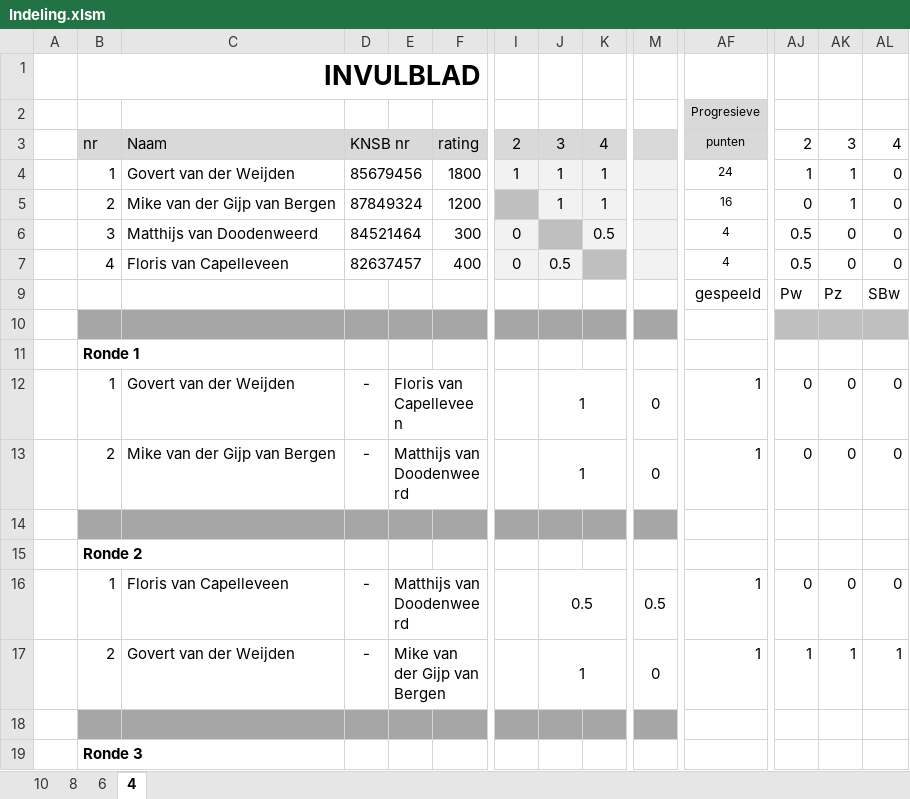
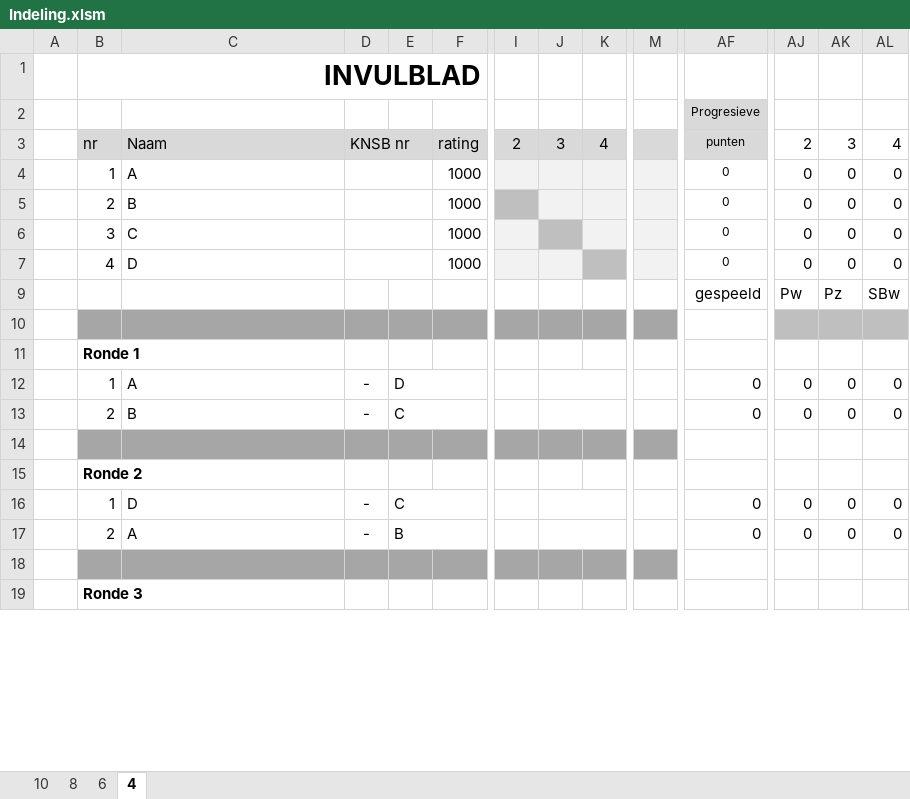
Before and after one commit to lmeulen/IJSCO_UI, an Excel workbook: IJSCO_app/Indeling.xlsm, sheet 4, drawn as a sheet; only a part is shown, gaps mark what is left out; values as stored, in another font and other column widths than the file's, no borders; charts and pictures and conditional formats not drawn; removed rows and columns are numbered as before the commit, all else as after; rows hold the shown columns only; the diff covers the shown part only; the diff names each change by its address in the sheet, - before the commit and + after, or states it on an @@ line.

Commit message:
Empty template as a starter, groepnames are characters A, B, ... instead of numbers. Added apache POI for handling Excel files

```diff
--- a/IJSCO_app/Indeling.xlsm (sheet 4)
+++ b/IJSCO_app/Indeling.xlsm (sheet 4)
-row 4:  | 1 | Govert van der Weijden | 85679456 |  | 1800 | 1 | 1 | 1 |  | 24 | 1 | 1 | 0
-row 5:  | 2 | Mike van der Gijp van Bergen | 87849324 |  | 1200 |  | 1 | 1 |  | 16 | 0 | 1 | 0
-row 6:  | 3 | Matthijs van Doodenweerd | 84521464 |  | 300 | 0 |  | 0.5 |  | 4 | 0.5 | 0 | 0
-row 7:  | 4 | Floris van Capelleveen | 82637457 |  | 400 | 0 | 0.5 |  |  | 4 | 0.5 | 0 | 0
+row 4:  | 1 | A |  |  | 1000 |  |  |  |  | 0 | 0 | 0 | 0
+row 5:  | 2 | B |  |  | 1000 |  |  |  |  | 0 | 0 | 0 | 0
+row 6:  | 3 | C |  |  | 1000 |  |  |  |  | 0 | 0 | 0 | 0
+row 7:  | 4 | D |  |  | 1000 |  |  |  |  | 0 | 0 | 0 | 0
-C12: Govert van der Weijden
+C12: A
-E12: Floris van Capelleveen
+E12: D
-J12:J13: 1
+J12:J13: (empty)
-M12:M13: 0
+M12:M13: (empty)
-AF12:AF13: 1
+AF12:AF13: 0
-C13: Mike van der Gijp van Bergen
+C13: B
-E13: Matthijs van Doodenweerd
+E13: C
-C16: Floris van Capelleveen
+C16: D
-E16: Matthijs van Doodenweerd
+E16: C
-J16: 0.5
+J16: (empty)
-M16: 0.5
+M16: (empty)
-AF16:AF17: 1
+AF16:AF17: 0
-C17: Govert van der Weijden
+C17: A
-E17: Mike van der Gijp van Bergen
+E17: B
-J17: 1
+J17: (empty)
-M17: 0
+M17: (empty)
-AJ17: 1
+AJ17: 0
-AK17: 1
+AK17: 0
-AL17: 1
+AL17: 0
```
Also changed, not shown: 16 edited cells elsewhere in this sheet, sheet 10, sheet 8, sheet 6, 9 other files.
